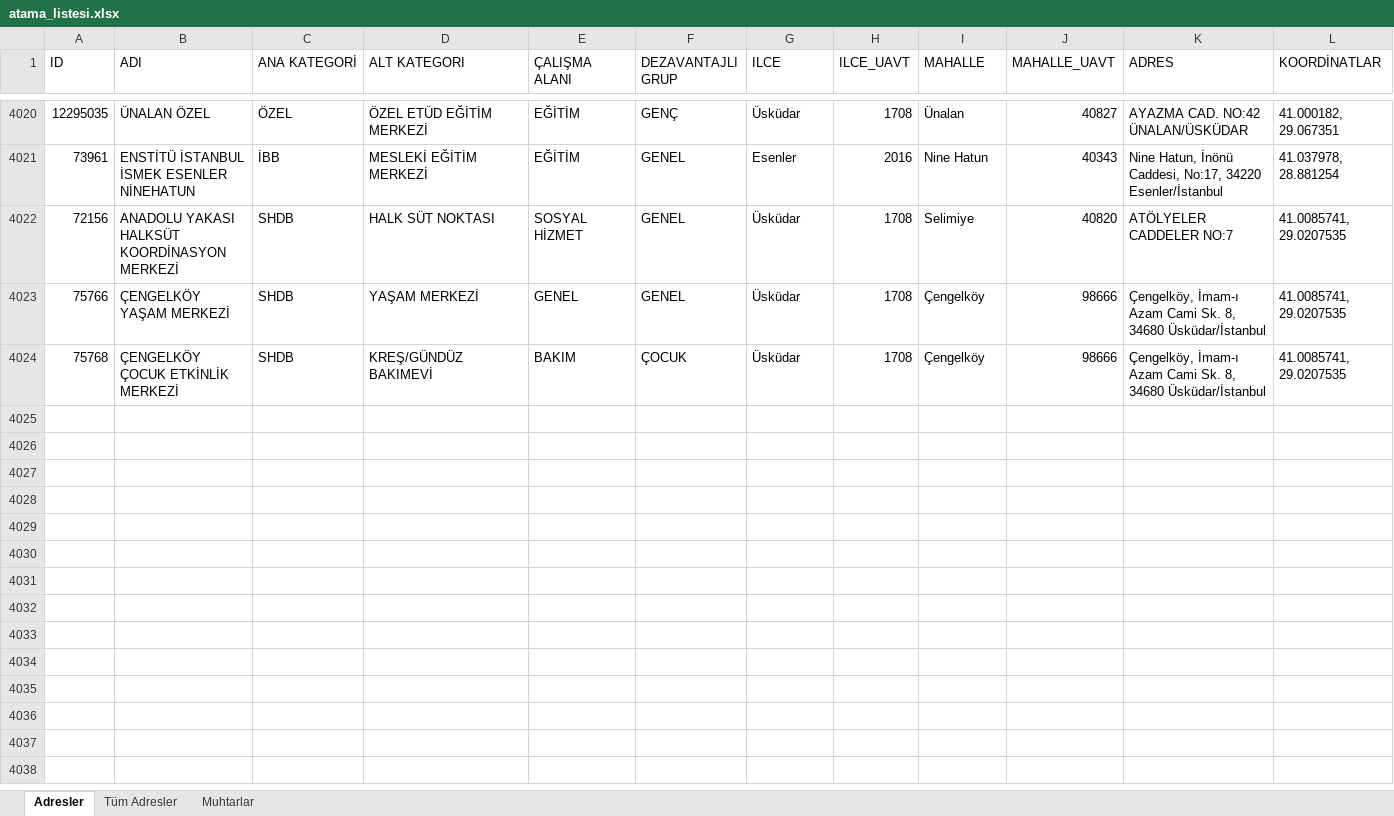
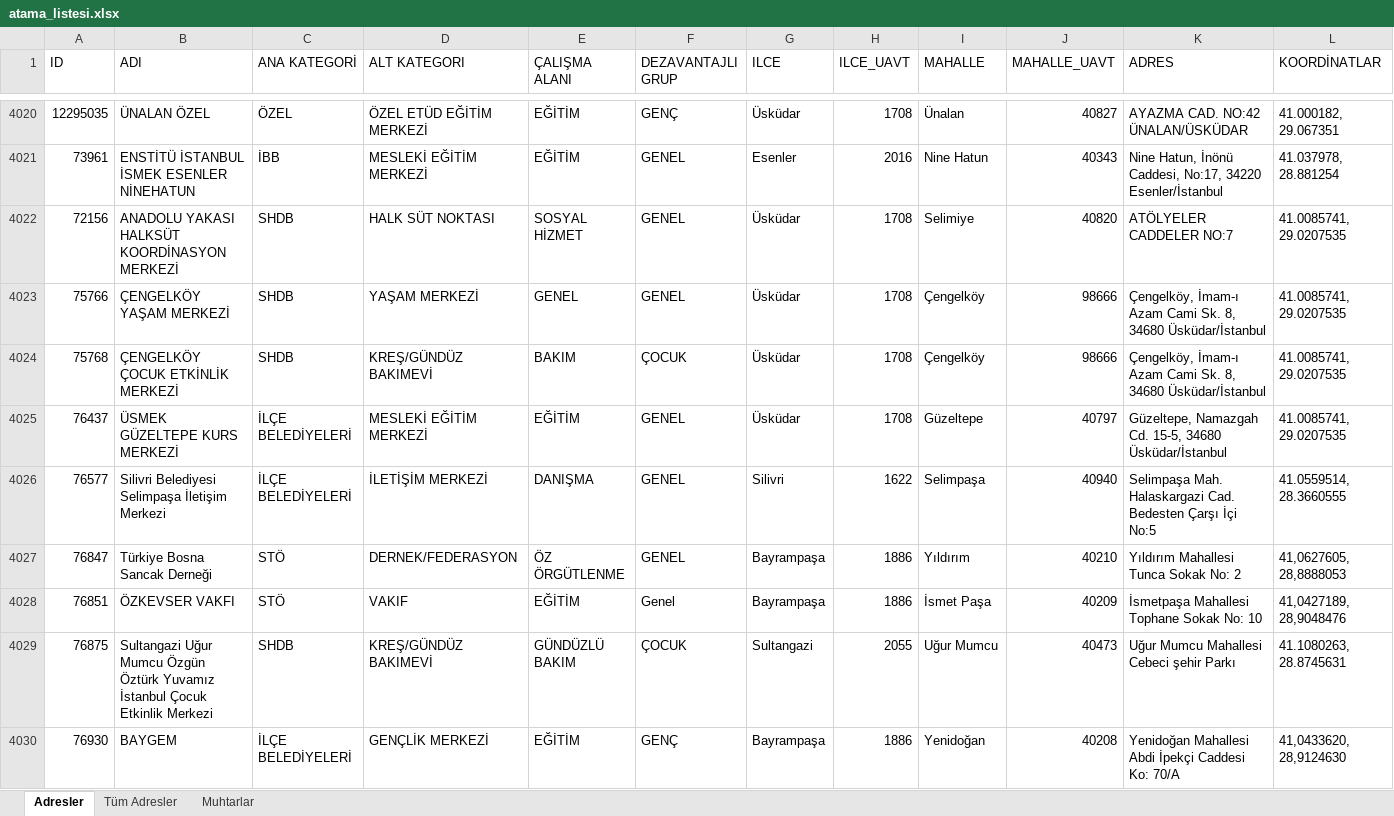
Before and after one commit to sosyalhizmet/sosyalrisk, an Excel workbook: atama_listesi/atama_listesi.xlsx, sheet Adresler, drawn as a sheet; only a part is shown, gaps mark what is left out; values as stored, in another font and other column widths than the file's, no borders; rows hold the shown columns only; the diff covers the shown part only; the diff names each change by its address in the sheet, - before the commit and + after, or states it on an @@ line.

Commit message:
Add files via upload

```diff
--- a/atama_listesi/atama_listesi.xlsx (sheet Adresler)
+++ b/atama_listesi/atama_listesi.xlsx (sheet Adresler)
+row 4025: 76437 | ÜSMEK GÜZELTEPE KURS MERKEZİ | İLÇE BELEDİYELERİ | MESLEKİ EĞİTİM MERKEZİ | EĞİTİM | GENEL | Üsküdar | 1708 | Güzeltepe | 40797 | Güzeltepe, Namazgah Cd. 15-5, 34680 Üsküdar/İstanbul | 41.0085741, 29.0207535
+row 4026: 76577 | Silivri Belediyesi Selimpaşa İletişim Merkezi | İLÇE BELEDİYELERİ | İLETİŞİM MERKEZİ | DANIŞMA | GENEL | Silivri | 1622 | Selimpaşa | 40940 | Selimpaşa Mah. Halaskargazi Cad. Bedesten Çarşı İçi No:5 | 41.0559514, 28.3660555
+row 4027: 76847 | Türkiye Bosna Sancak Derneği | STÖ | DERNEK/FEDERASYON | ÖZ ÖRGÜTLENME | GENEL | Bayrampaşa | 1886 | Yıldırım | 40210 | Yıldırım Mahallesi Tunca Sokak No: 2 | 41,0627605, 28,8888053
+row 4028: 76851 | ÖZKEVSER VAKFI | STÖ | VAKIF | EĞİTİM | Genel | Bayrampaşa | 1886 | İsmet Paşa | 40209 | İsmetpaşa Mahallesi Tophane Sokak No: 10 | 41,0427189, 28,9048476
+row 4029: 76875 | Sultangazi Uğur Mumcu Özgün Öztürk Yuvamız İstanbul Çocuk Etkinlik Merkezi | SHDB | KREŞ/GÜNDÜZ BAKIMEVİ | GÜNDÜZLÜ BAKIM | ÇOCUK | Sultangazi | 2055 | Uğur Mumcu | 40473 | Uğur Mumcu Mahallesi Cebeci şehir Parkı | 41.1080263, 28.8745631
+row 4030: 76930 | BAYGEM | İLÇE BELEDİYELERİ | GENÇLİK MERKEZİ | EĞİTİM | GENÇ | Bayrampaşa | 1886 | Yenidoğan | 40208 | Yenidoğan Mahallesi Abdi İpekçi Caddesi Ko: 70/A | 41,0433620, 28,9124630
```
Also changed, not shown: 5 added rows elsewhere in this sheet, sheet Tüm Adresler.
